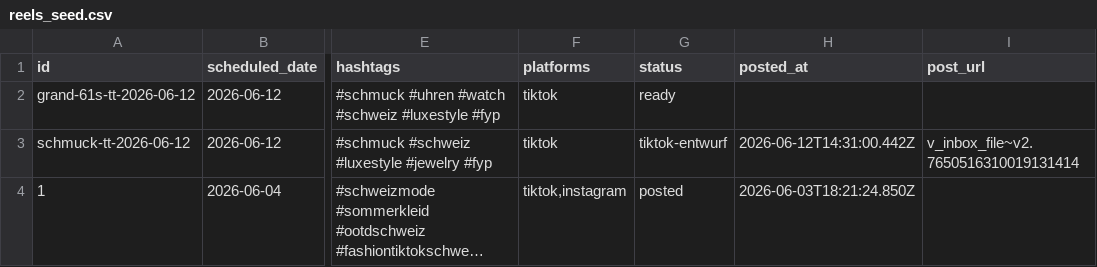
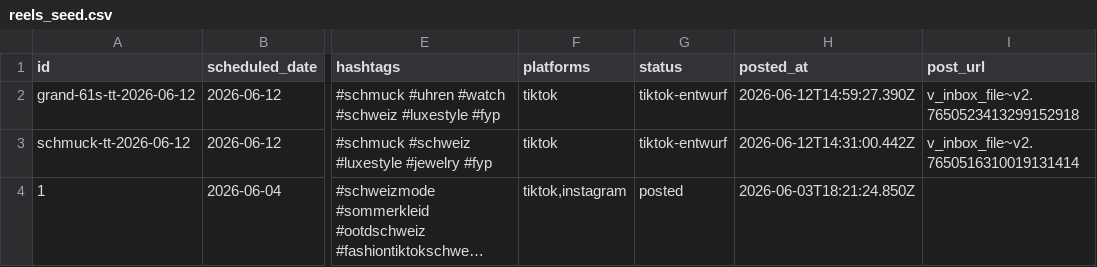
Before and after one commit to allengchour-glitch/aban-news-landing, a CSV file: automation/reels_seed.csv, drawn as a sheet; only a part is shown, gaps mark what is left out; long unchanged cells end in …; the diff names each change by its address in the sheet, - before the commit and + after, or states it on an @@ line.

Commit message:
chore(tiktok): mark reel as posted [skip ci]

```diff
--- a/automation/reels_seed.csv
+++ b/automation/reels_seed.csv
-G2 (status): ready
+G2 (status): tiktok-entwurf
-H2 (posted_at): (empty)
+H2 (posted_at): 2026-06-12T14:59:27.390Z
-I2 (post_url): (empty)
+I2 (post_url): v_inbox_file~v2.7650523413299152918
```
